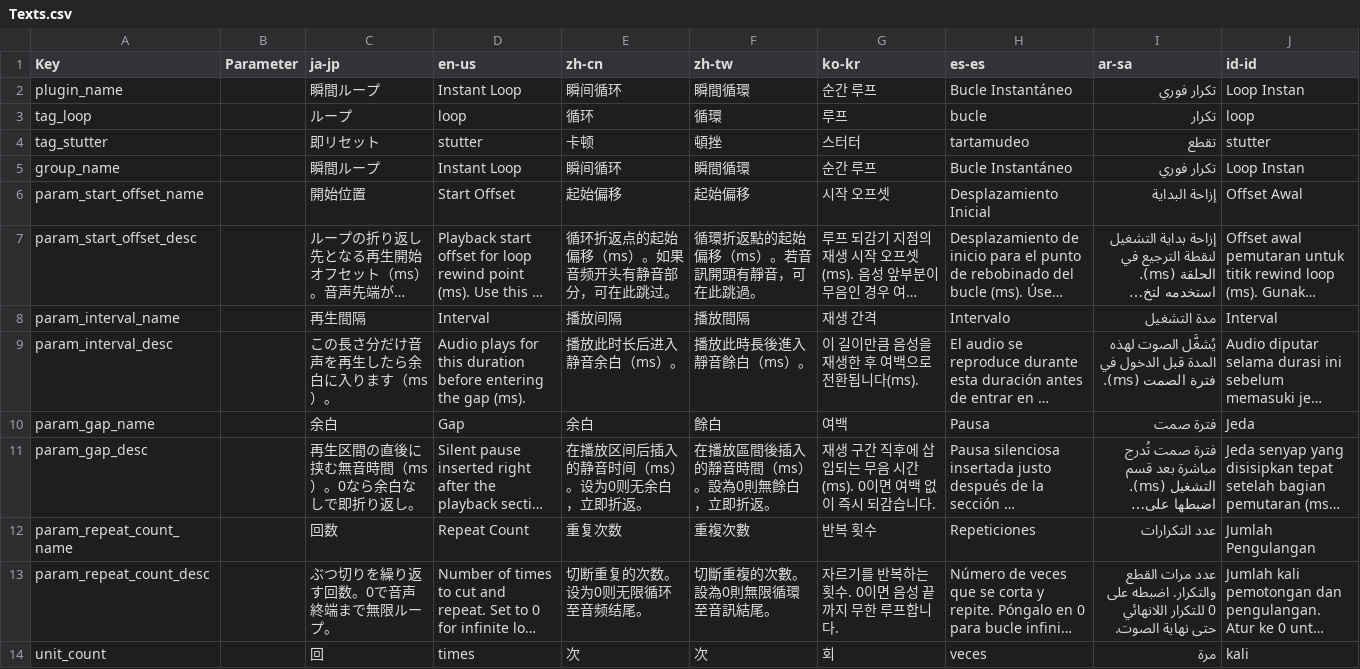
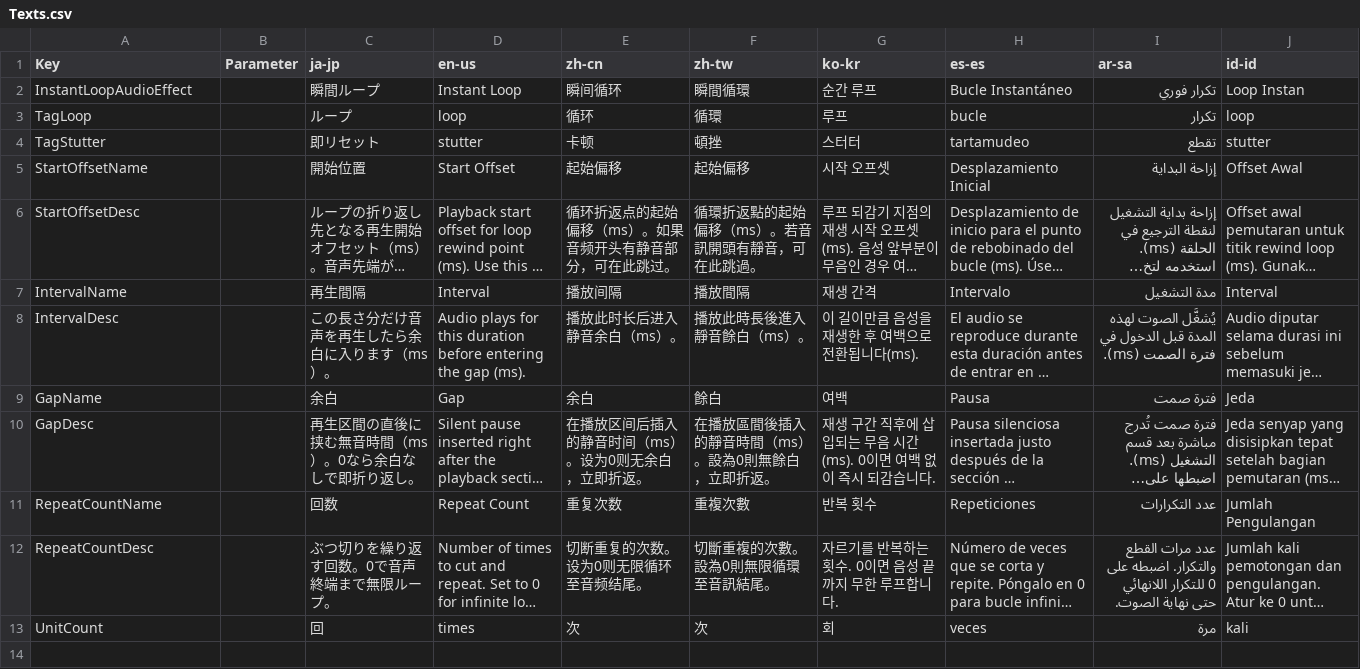
Before and after one commit to HAIsanGames813/YukkuriMovieMaker.Plugin.Community, a CSV file: YukkuriMovieMaker.Plugin.Community/Effect/Audio/InstantLoopAudioEffect/Texts.csv, drawn as a sheet; long unchanged cells end in …; removed rows and columns are numbered as before the commit, all else as after; the diff names each change by its address in the sheet, - before the commit and + after, or states it on an @@ line.

```diff
--- a/YukkuriMovieMaker.Plugin.Community/Effect/Audio/InstantLoopAudioEffect/Texts.csv
+++ b/YukkuriMovieMaker.Plugin.Community/Effect/Audio/InstantLoopAudioEffect/Texts.csv
-A2 (Key): plugin_name
+A2 (Key): InstantLoopAudioEffect
-A3 (Key): tag_loop
+A3 (Key): TagLoop
-A4 (Key): tag_stutter
+A4 (Key): TagStutter
-row 5: group_name |  | 瞬間ループ | Instant Loop | 瞬间循环 | 瞬間循環 | 순간 루프 | Bucle Instantáneo | تكرار فوري | Loop Instan
-A5 (Key): param_start_offset_name
+A5 (Key): StartOffsetName
-A6 (Key): param_start_offset_desc
+A6 (Key): StartOffsetDesc
-A7 (Key): param_interval_name
+A7 (Key): IntervalName
-A8 (Key): param_interval_desc
+A8 (Key): IntervalDesc
-A9 (Key): param_gap_name
+A9 (Key): GapName
-A10 (Key): param_gap_desc
+A10 (Key): GapDesc
-A11 (Key): param_repeat_count_name
+A11 (Key): RepeatCountName
-A12 (Key): param_repeat_count_desc
+A12 (Key): RepeatCountDesc
-A13 (Key): unit_count
+A13 (Key): UnitCount
```
Also changed, not shown: 1 other file.
